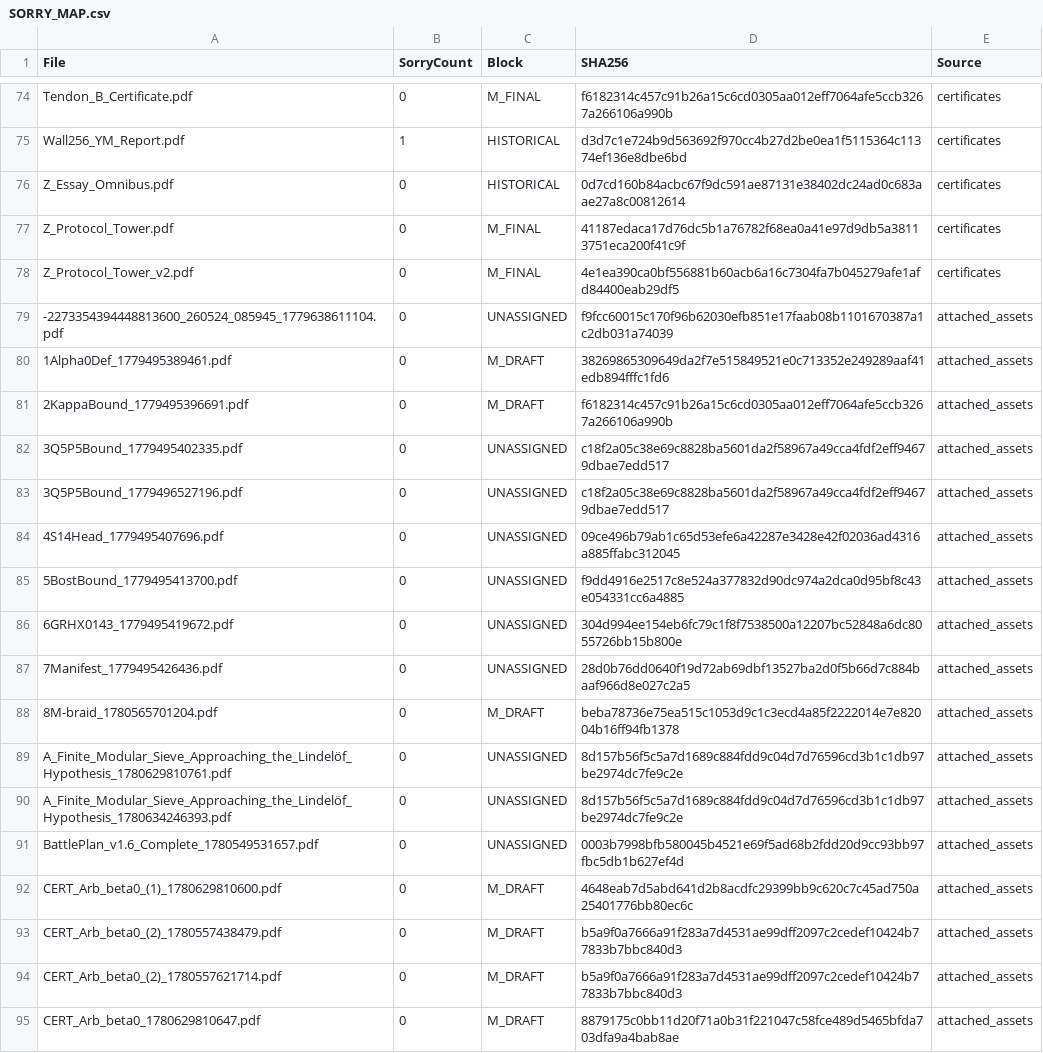
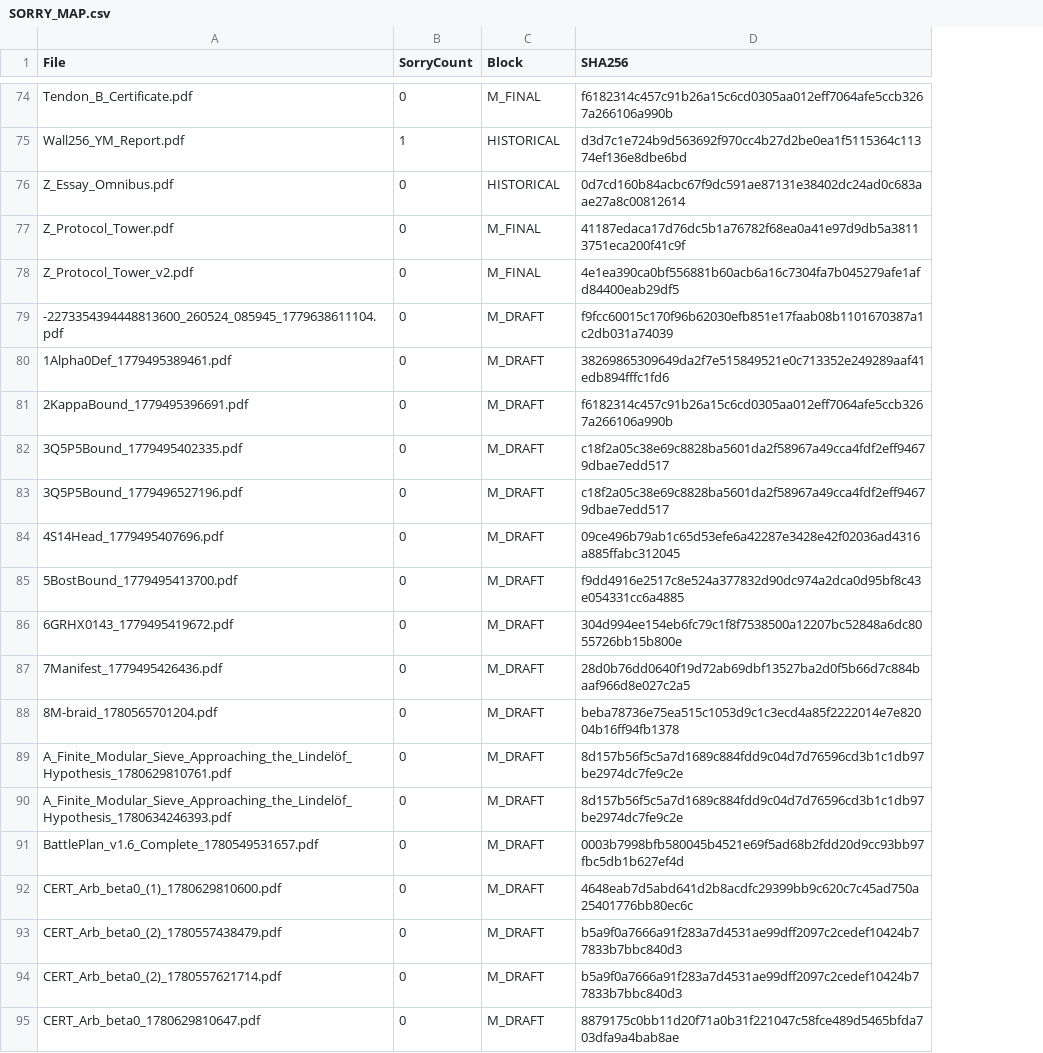
Before and after one commit to DavidFox998/opera-numerorum, a CSV file: SORRY_MAP.csv, drawn as a sheet; only a part is shown, gaps mark what is left out; the diff covers the shown part only; the diff names each change by its address in the sheet, - before the commit and + after, or states it on an @@ line.

```diff
--- a/SORRY_MAP.csv
+++ b/SORRY_MAP.csv
-column E (Source), rows 74-95: certificates | certificates | certificates | certificates | certificates | attached_assets | attached_assets | attached_assets | attached_assets | attached_assets | attached_assets | attached_assets | attached_assets | attached_assets | attached_assets | attached_assets | attached_assets | attached_assets | attached_assets | attached_assets | attached_assets | attached_assets
-C79 (Block): UNASSIGNED
+C79 (Block): M_DRAFT
-C82:C87 (Block): UNASSIGNED
+C82:C87 (Block): M_DRAFT
-C89:C91 (Block): UNASSIGNED
+C89:C91 (Block): M_DRAFT
```
Also changed, not shown: 27 edited cells elsewhere in this file, 43 other files.
